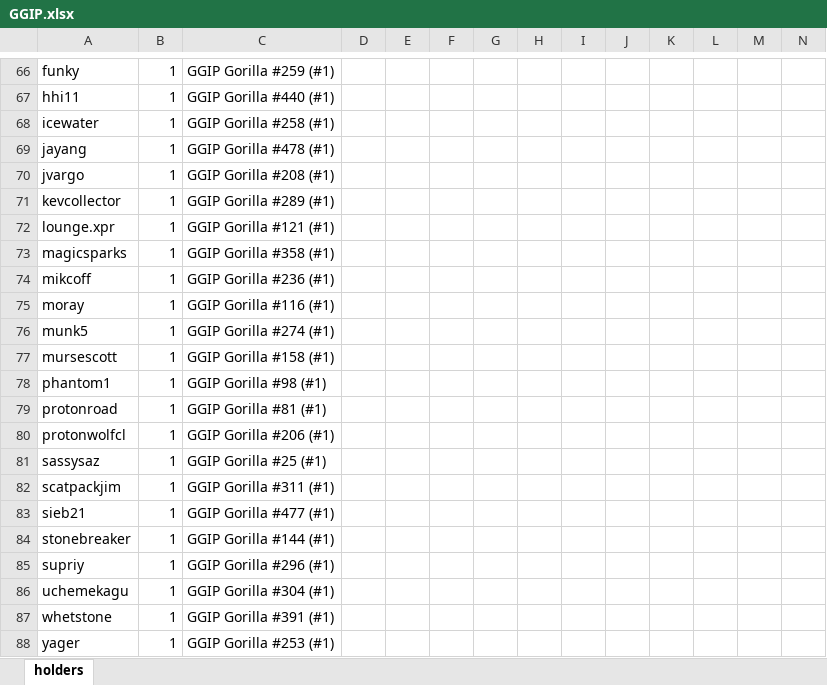
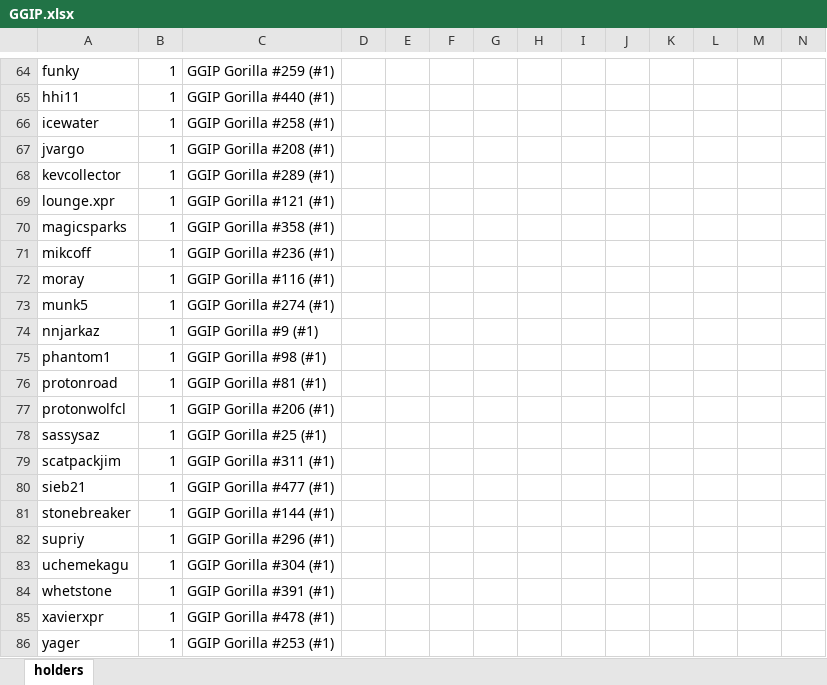
Before and after one commit to Kevcollector/NftCollectionVsCode, an Excel workbook: GGIP + PLC Collection/GGIP.xlsx, sheet holders, drawn as a sheet; only a part is shown, gaps mark what is left out; values as stored, in another font and other column widths than the file's, no borders; removed rows and columns are numbered as before the commit, all else as after; rows hold the shown columns only; the diff covers the shown part only; the diff names each change by its address in the sheet, - before the commit and + after, or states it on an @@ line.

```diff
--- a/GGIP + PLC Collection/GGIP.xlsx (sheet holders)
+++ b/GGIP + PLC Collection/GGIP.xlsx (sheet holders)
-row 69: jayang | 1 | GGIP Gorilla #478 (#1)
-A74: mursescott
+A74: nnjarkaz
-C74: GGIP Gorilla #158 (#1)
+C74: GGIP Gorilla #9 (#1)
+row 85: xavierxpr | 1 | GGIP Gorilla #478 (#1)
```
Also changed, not shown: 2 added rows, 4 removed rows and 6 edited cells elsewhere in this sheet, GGIP + PLC Collection/PLC.xlsx, saved.xlsx, 14 other files.
